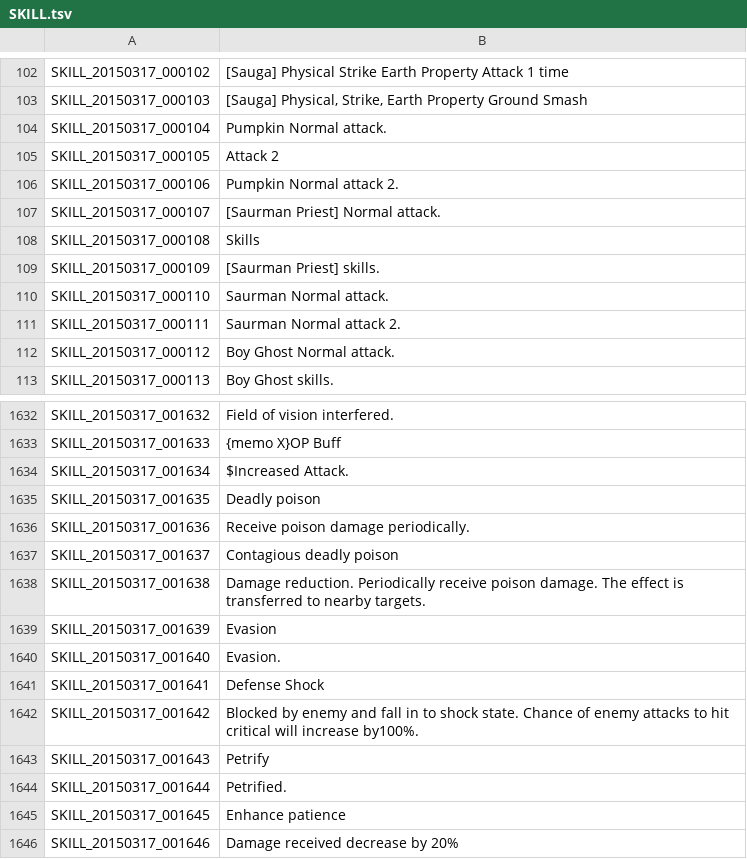
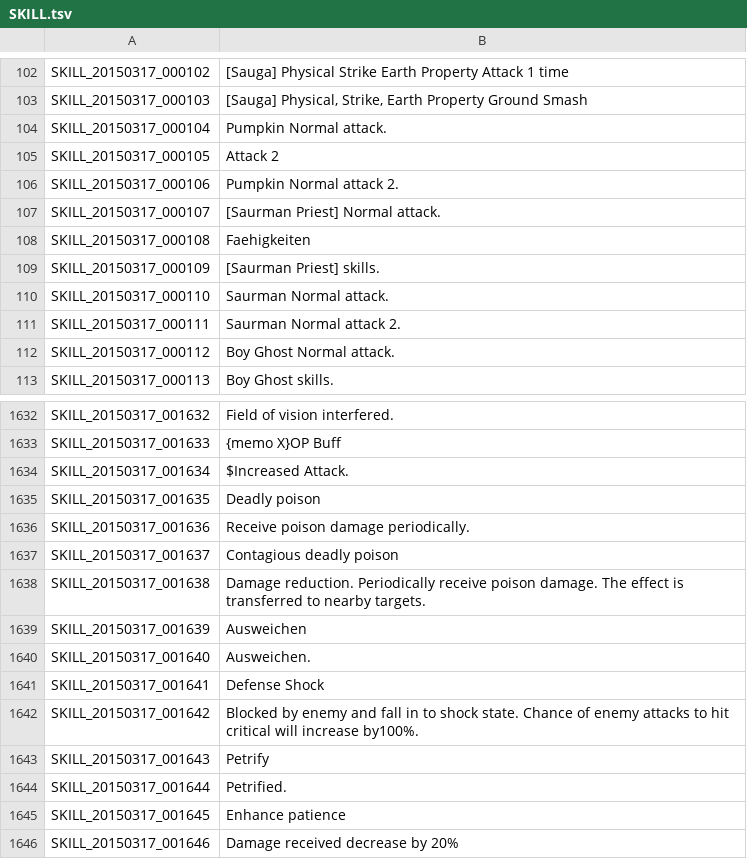
Before and after one commit to Gardosen/GermanTosTranslation, a TSV file: SKILL.tsv, drawn as a sheet; only a part is shown, gaps mark what is left out.

```diff
--- a/SKILL.tsv
+++ b/SKILL.tsv
@@ -107,3 +107,3 @@ SKILL_20150317_000106	Pumpkin Normal attack 2.
 SKILL_20150317_000107	[Saurman Priest] Normal attack.
-SKILL_20150317_000108	Skills
+SKILL_20150317_000108	Faehigkeiten
 SKILL_20150317_000109	[Saurman Priest] skills.
@@ -1638,4 +1638,4 @@ SKILL_20150317_001637	Contagious deadly poison
 SKILL_20150317_001638	Damage reduction. Periodically receive poison damage. The effect is transferred to nearby targets.
-SKILL_20150317_001639	Evasion
-SKILL_20150317_001640	Evasion.
+SKILL_20150317_001639	Ausweichen
+SKILL_20150317_001640	Ausweichen.
 SKILL_20150317_001641	Defense Shock
```
Also changed, not shown: ETC.tsv, QUEST_LV_0100.tsv, 1 other file.
